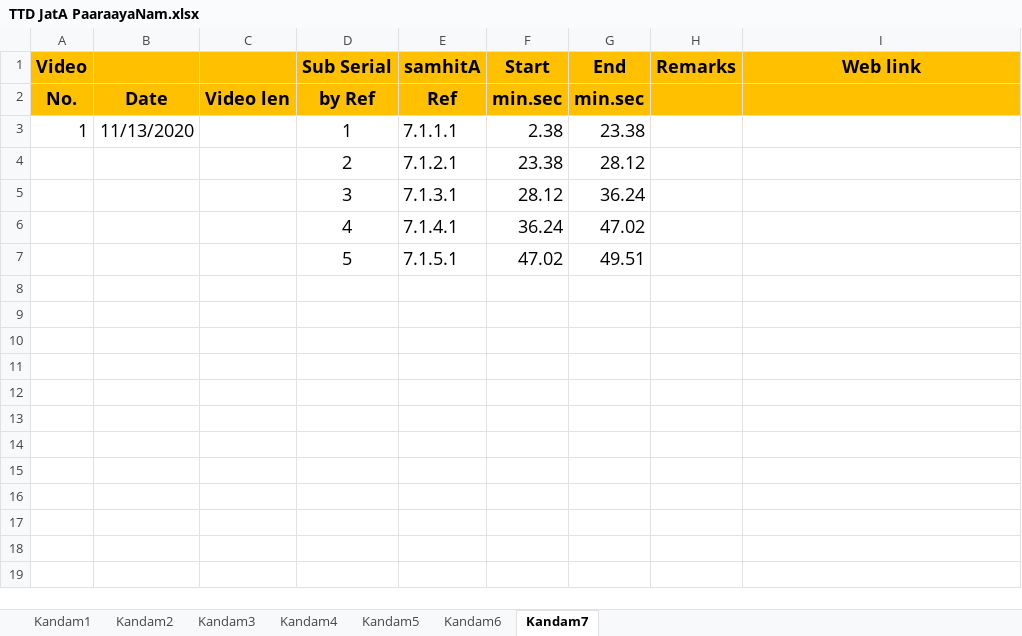
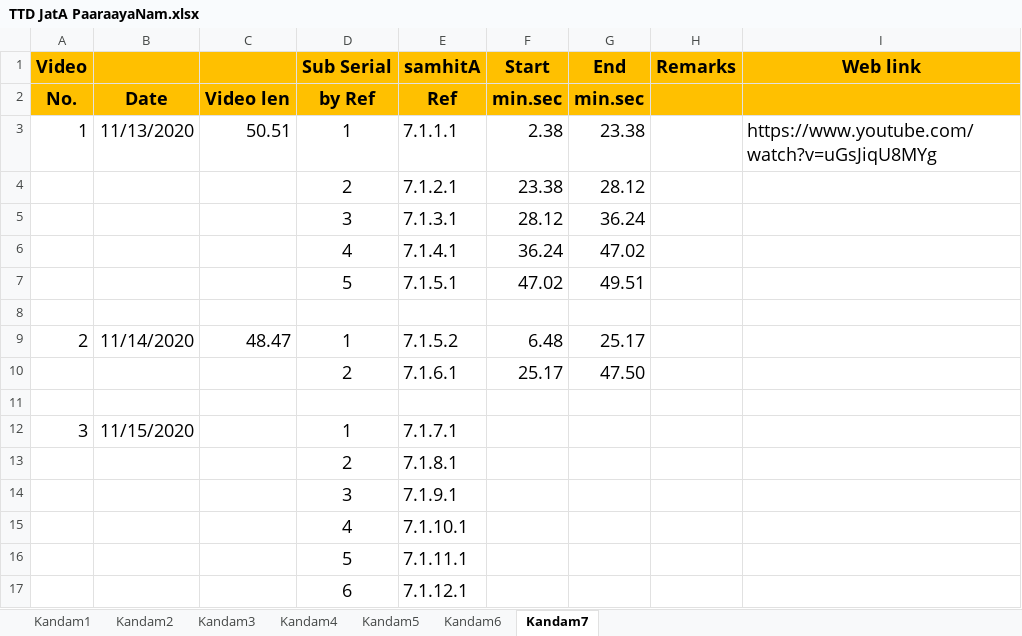
Before and after one commit to KYVeda/texts, an Excel workbook: TS Jatai Working/TTD JatA PaaraayaNam.xlsx, sheet Kandam7, drawn as a sheet; values as stored, in another font and other column widths than the file's, no borders; the diff names each change by its address in the sheet, - before the commit and + after, or states it on an @@ line.

```diff
--- a/TS Jatai Working/TTD JatA PaaraayaNam.xlsx (sheet Kandam7)
+++ b/TS Jatai Working/TTD JatA PaaraayaNam.xlsx (sheet Kandam7)
-C3: (empty)
+C3: 50.51
-I3 (Web link): (empty)
+I3 (Web link): https://www.youtube.com/watch?v=uGsJiqU8MYg
+row 8: (empty)
+row 9: 2 | 11/14/2020 | 48.47 | 1 | 7.1.5.2 | 6.48 | 25.17
+row 10:  |  |  | 2 | 7.1.6.1 | 25.17 | 47.50
+row 11: (empty)
+row 12: 3 | 11/15/2020 |  | 1 | 7.1.7.1
+row 13:  |  |  | 2 | 7.1.8.1
+row 14:  |  |  | 3 | 7.1.9.1
+row 15:  |  |  | 4 | 7.1.10.1
+row 16:  |  |  | 5 | 7.1.11.1
+row 17:  |  |  | 6 | 7.1.12.1
```
Also changed, not shown: sheet Kandam1, TS Jatai Working/Raja Files/Padam Inputs/TS 1.6 Padam Input Template.xlsx, 6 other files.
